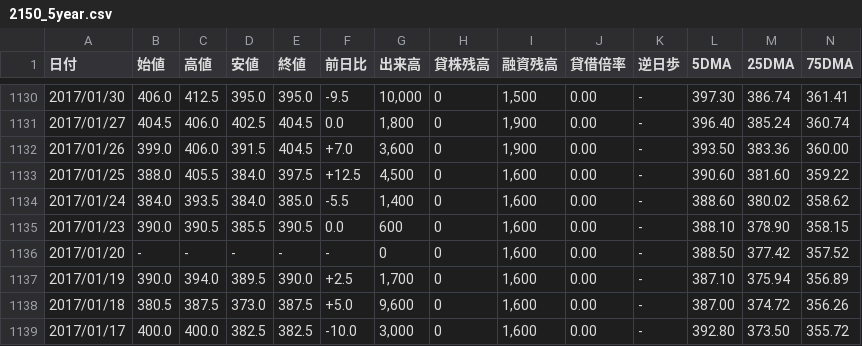
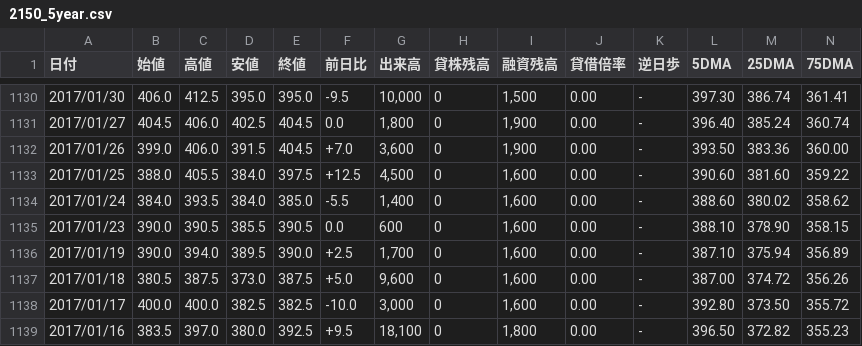
Before and after one commit to wabisachin/kabu_analysis, a CSV file: dataset/sample_dataset/2150_5year.csv, drawn as a sheet; only a part is shown, gaps mark what is left out; the shorter side is filled out with more unchanged rows; rows hold the shown columns only; the diff names each change by its address in the sheet, - before the commit and + after, or states it on an @@ line.

```diff
--- a/dataset/sample_dataset/2150_5year.csv
+++ b/dataset/sample_dataset/2150_5year.csv
-row 1136: 2017/01/20 | - | - | - | - | - | 0 | 0 | 1,600 | 0.00 | - | 388.50 | 377.42 | 357.52
```
Also changed, not shown: 16 other files.
